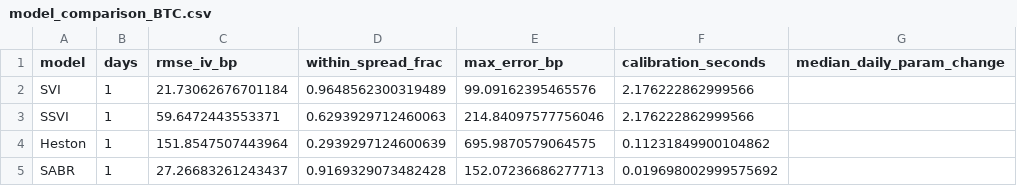
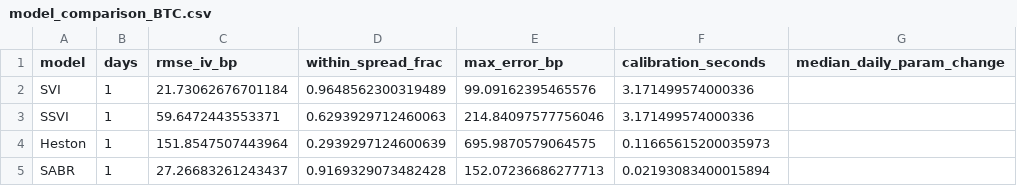
Before and after one commit to avmhdt/vol-surface-modeling, a CSV file: results/tables/model_comparison_BTC.csv, drawn as a sheet.

```diff
--- a/results/tables/model_comparison_BTC.csv
+++ b/results/tables/model_comparison_BTC.csv
@@ -1,5 +1,5 @@
 model,days,rmse_iv_bp,within_spread_frac,max_error_bp,calibration_seconds,median_daily_param_change
-SVI,1,21.73062676701184,0.9648562300319489,99.09162395465576,2.176222862999566,
-SSVI,1,59.6472443553371,0.6293929712460063,214.84097577756046,2.176222862999566,
-Heston,1,151.8547507443964,0.2939297124600639,695.9870579064575,0.11231849900104862,
-SABR,1,27.26683261243437,0.9169329073482428,152.07236686277713,0.019698002999575692,
+SVI,1,21.73062676701184,0.9648562300319489,99.09162395465576,3.171499574000336,
+SSVI,1,59.6472443553371,0.6293929712460063,214.84097577756046,3.171499574000336,
+Heston,1,151.8547507443964,0.2939297124600639,695.9870579064575,0.11665615200035973,
+SABR,1,27.26683261243437,0.9169329073482428,152.07236686277713,0.02193083400015894,
```
Also changed, not shown: results/experiment_log.csv, results/tables/model_comparison_ETH.csv, 7 other files.
